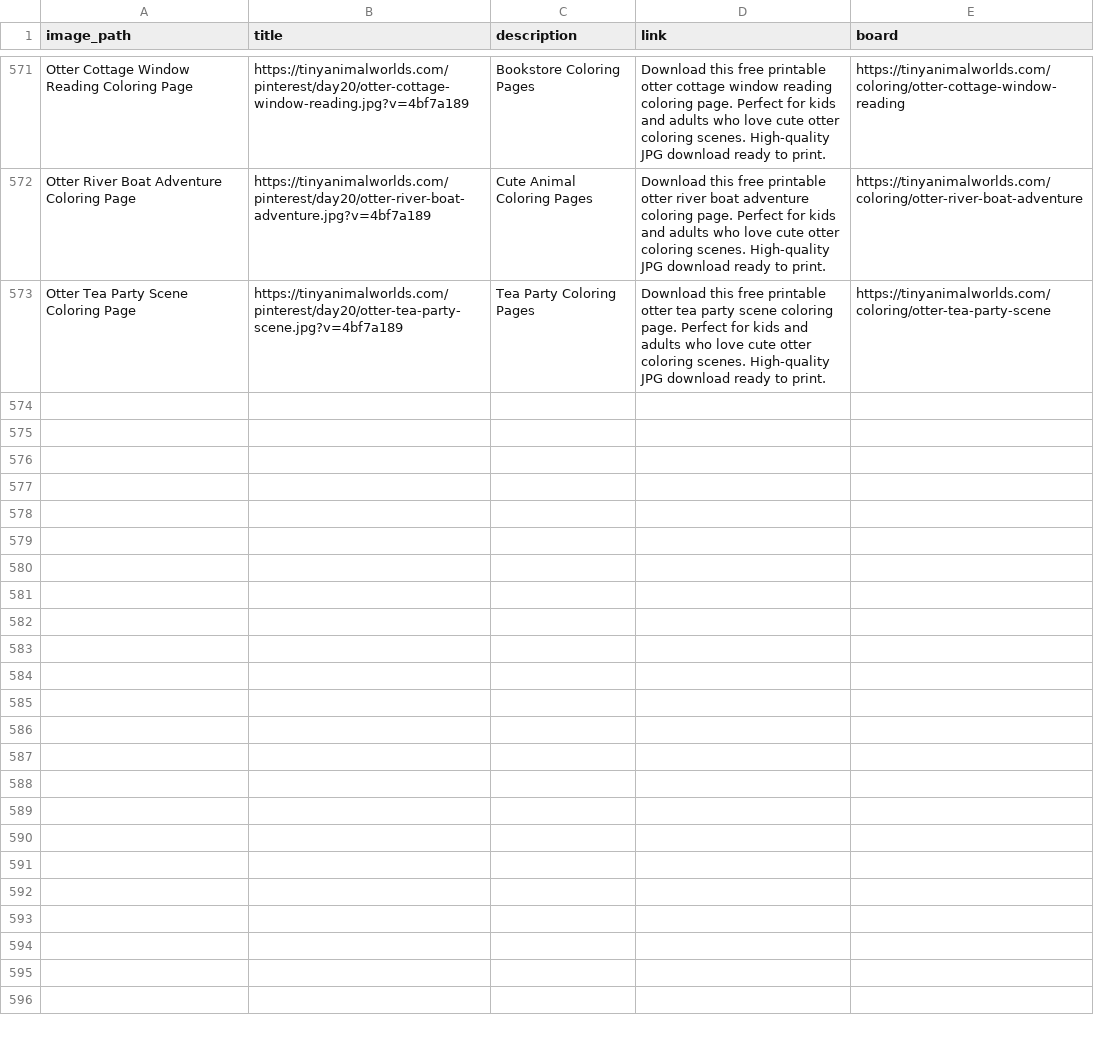
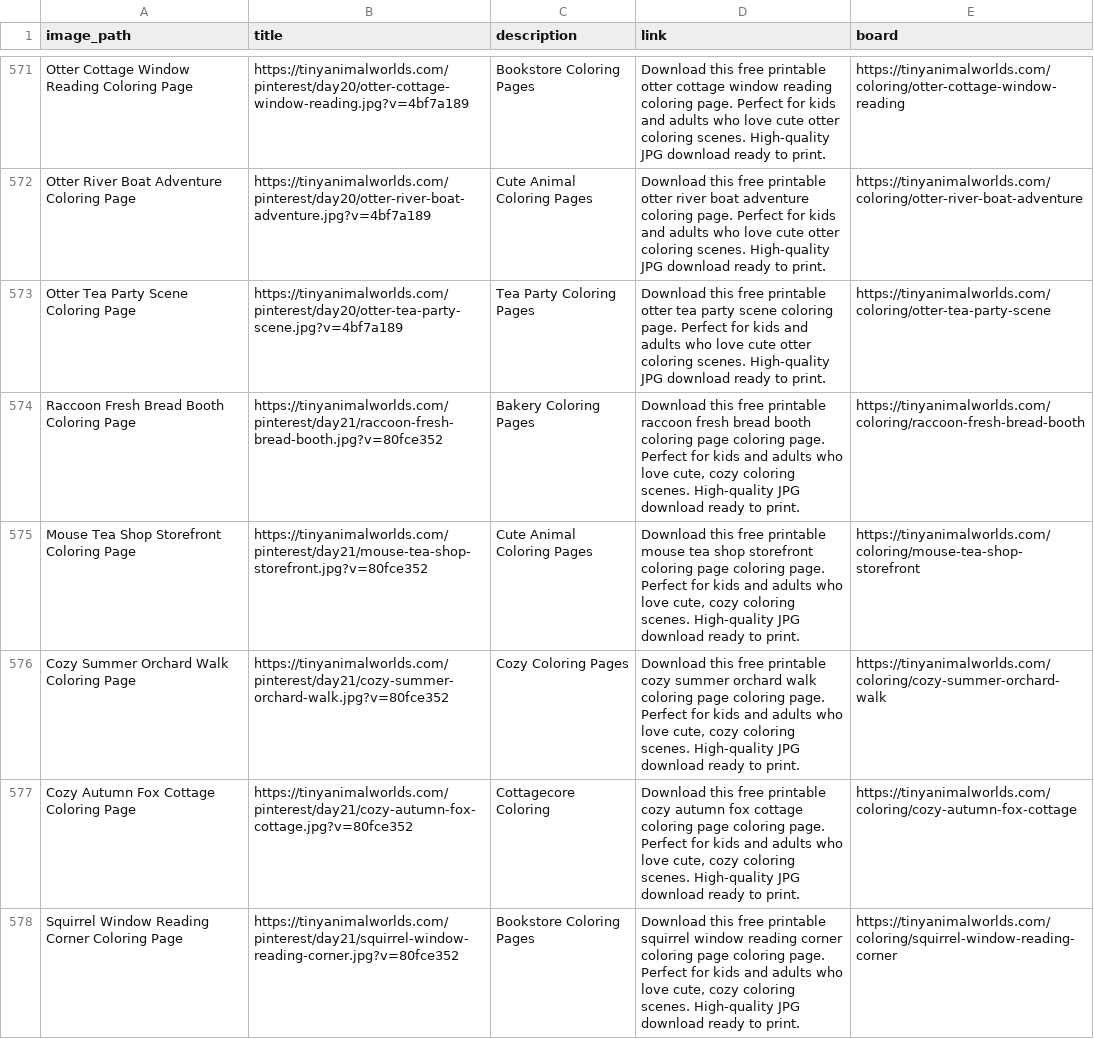
Before and after one commit to a19516112712-png/cozy-coloring-world, a CSV file: pinterest-final.csv, drawn as a sheet; only a part is shown, gaps mark what is left out; the diff covers the shown part only; the diff names each change by its address in the sheet, - before the commit and + after, or states it on an @@ line.

Commit message:
pinterest: Day21 — 10 new pins

```diff
--- a/pinterest-final.csv
+++ b/pinterest-final.csv
+row 574: Raccoon Fresh Bread Booth Coloring Page | https://tinyanimalworlds.com/pinterest/day21/raccoon-fresh-bread-booth.jpg?v=80fce352 | Bakery Coloring Pages | Download this free printable raccoon fresh bread booth coloring page coloring page. Perfect for kids and adults who love cute, cozy coloring scenes. High-quality JPG download ready to print. | https://tinyanimalworlds.com/coloring/raccoon-fresh-bread-booth
+row 575: Mouse Tea Shop Storefront Coloring Page | https://tinyanimalworlds.com/pinterest/day21/mouse-tea-shop-storefront.jpg?v=80fce352 | Cute Animal Coloring Pages | Download this free printable mouse tea shop storefront coloring page coloring page. Perfect for kids and adults who love cute, cozy coloring scenes. High-quality JPG download ready to print. | https://tinyanimalworlds.com/coloring/mouse-tea-shop-storefront
+row 576: Cozy Summer Orchard Walk Coloring Page | https://tinyanimalworlds.com/pinterest/day21/cozy-summer-orchard-walk.jpg?v=80fce352 | Cozy Coloring Pages | Download this free printable cozy summer orchard walk coloring page coloring page. Perfect for kids and adults who love cute, cozy coloring scenes. High-quality JPG download ready to print. | https://tinyanimalworlds.com/coloring/cozy-summer-orchard-walk
+row 577: Cozy Autumn Fox Cottage Coloring Page | https://tinyanimalworlds.com/pinterest/day21/cozy-autumn-fox-cottage.jpg?v=80fce352 | Cottagecore Coloring | Download this free printable cozy autumn fox cottage coloring page coloring page. Perfect for kids and adults who love cute, cozy coloring scenes. High-quality JPG download ready to print. | https://tinyanimalworlds.com/coloring/cozy-autumn-fox-cottage
+row 578: Squirrel Window Reading Corner Coloring Page | https://tinyanimalworlds.com/pinterest/day21/squirrel-window-reading-corner.jpg?v=80fce352 | Bookstore Coloring Pages | Download this free printable squirrel window reading corner coloring page coloring page. Perfect for kids and adults who love cute, cozy coloring scenes. High-quality JPG download ready to print. | https://tinyanimalworlds.com/coloring/squirrel-window-reading-corner
```
Also changed, not shown: 5 added rows elsewhere in this file, 13 other files.
